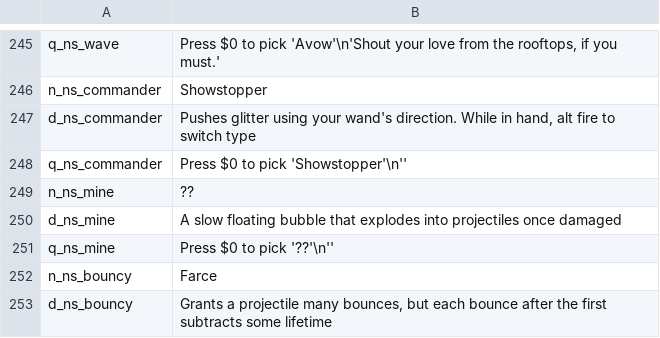
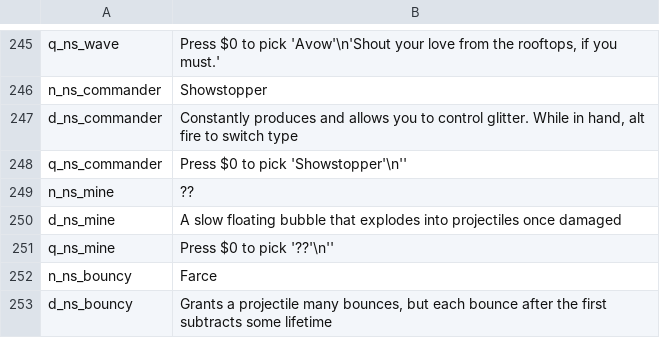
Before and after one commit to GrahamBurgers/noiting_simulator, a CSV file: translations.csv, drawn as a sheet; only a part is shown, gaps mark what is left out; the diff covers the shown part only.

```diff
--- a/translations.csv
+++ b/translations.csv
@@ -246,3 +246,3 @@ q_ns_wave,"Press $0 to pick 'Avow'\n'Shout your love from the rooftops, if you m
 n_ns_commander,Showstopper,,,,,,,,,,,,,
-d_ns_commander,"Pushes glitter using your wand's direction. While in hand, alt fire to switch type",,,,,,,,,,,,,
+d_ns_commander,"Constantly produces and allows you to control glitter. While in hand, alt fire to switch type",,,,,,,,,,,,,
 q_ns_commander,"Press $0 to pick 'Showstopper'\n''",,,,,,,,,,,,,
```
Also changed, not shown: 12 added rows and 5 edited cells elsewhere in this file, 43 other files.
